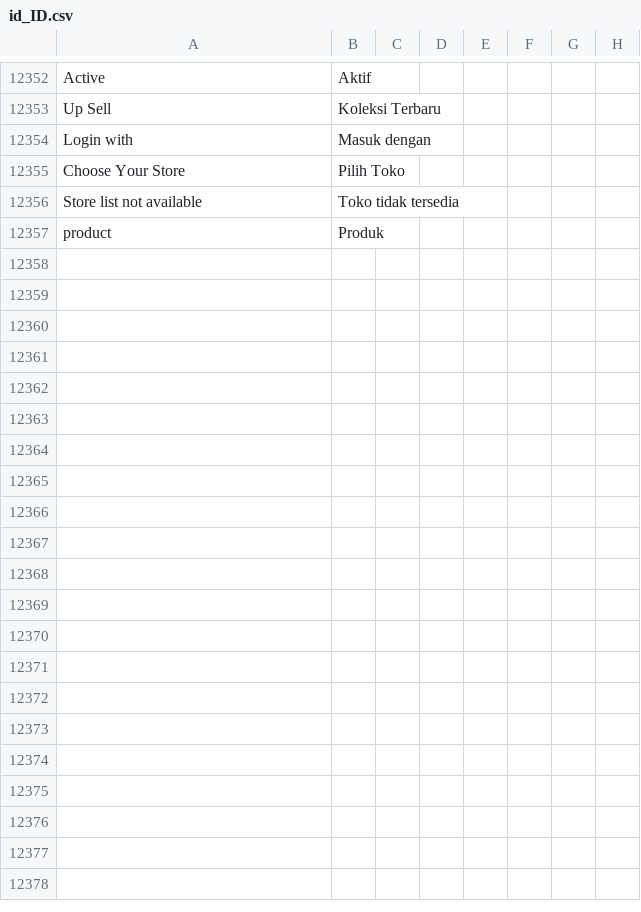
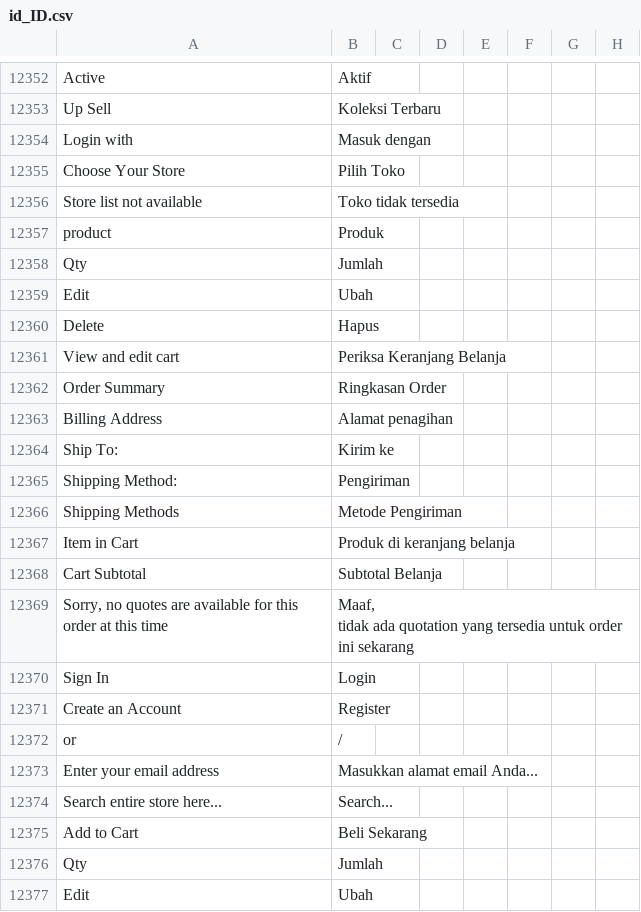
Before and after one commit to icubeus/magento2-indonesianlanguage, a CSV file: id_ID.csv, drawn as a sheet; only a part is shown, gaps mark what is left out; ↵ is a line break in a cell; the diff covers the shown part only; the diff names each change by its address in the sheet, - before the commit and + after, or states it on an @@ line.

Commit message:
Update id_ID.csv

```diff
--- a/id_ID.csv
+++ b/id_ID.csv
+row 12358: Qty | Jumlah
+row 12359: Edit | Ubah
+row 12360: Delete | Hapus
+row 12361: View and edit cart | Periksa Keranjang Belanja
+row 12362: Order Summary | Ringkasan Order
+row 12363: Billing Address | Alamat penagihan
+row 12364: Ship To: | Kirim ke
+row 12365: Shipping Method: | Pengiriman
+row 12366: Shipping Methods | Metode Pengiriman
+row 12367: Item in Cart | Produk di keranjang belanja
+row 12368: Cart Subtotal | Subtotal Belanja
+row 12369: Sorry, no quotes are available for this order at this time | Maaf, ↵ tidak ada quotation yang tersedia untuk order ini sekarang
+row 12370: Sign In | Login
+row 12371: Create an Account | Register
+row 12372: or | /
+row 12373: Enter your email address | Masukkan alamat email Anda...
+row 12374: Search entire store here... | Search...
+row 12375: Add to Cart | Beli Sekarang
+row 12376: Qty | Jumlah
+row 12377: Edit | Ubah
```
Also changed, not shown: 12 added rows elsewhere in this file.
